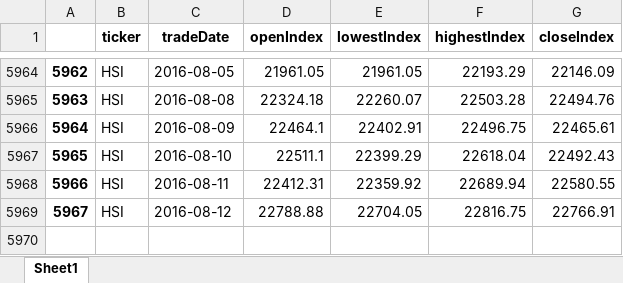
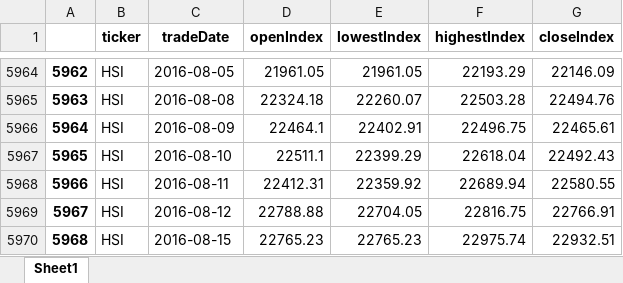
Before and after one commit to cheatm/StockProject, an Excel workbook: Data/HSI.xlsx, sheet Sheet1, drawn as a sheet; only a part is shown, gaps mark what is left out; values as stored, in another font and other column widths than the file's, no borders; the diff names each change by its address in the sheet, - before the commit and + after, or states it on an @@ line.

```diff
--- a/Data/HSI.xlsx (sheet Sheet1)
+++ b/Data/HSI.xlsx (sheet Sheet1)
+row 5970: 5968 | HSI | 2016-08-15 | 22765.23 | 22765.23 | 22975.74 | 22932.51
```
Also changed, not shown: Data/HSC.xlsx, Data/HSCCI.xlsx, 6 other files.
